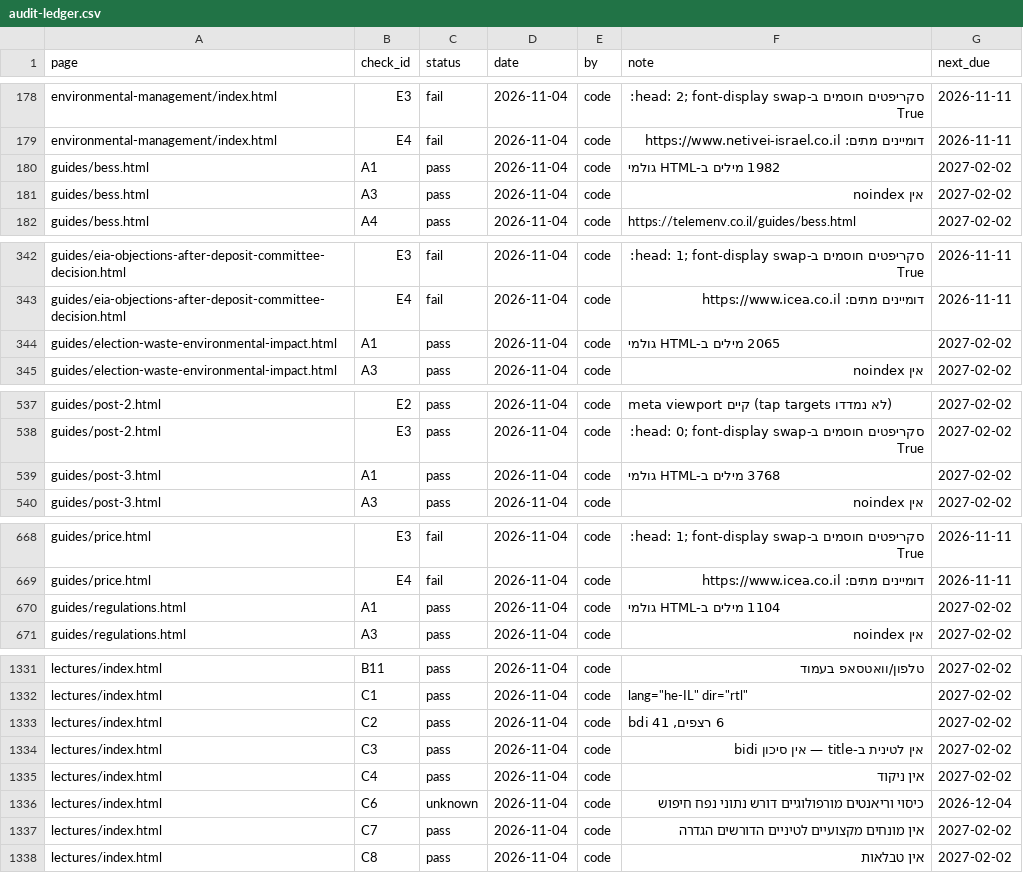
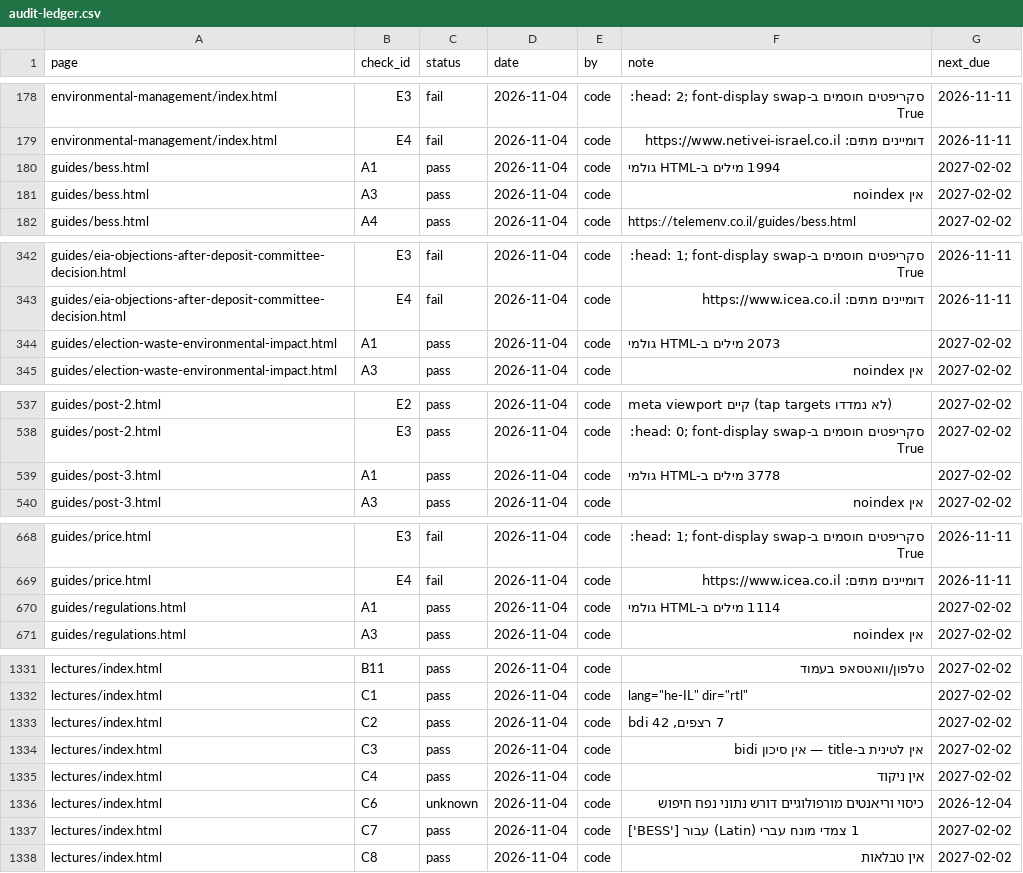
Before and after one commit to abotzer-oss/TELEM, a CSV file: audit-ledger.csv, drawn as a sheet; only a part is shown, gaps mark what is left out; the diff covers the shown part only.

```diff
--- a/audit-ledger.csv
+++ b/audit-ledger.csv
@@ -179,3 +179,3 @@ environmental-management/index.html,E3,fail,2026-11-04,code,סקריפטים ח
 environmental-management/index.html,E4,fail,2026-11-04,code,דומיינים מתים: https://www.netivei-israel.co.il,2026-11-11
-guides/bess.html,A1,pass,2026-11-04,code,1982 מילים ב-HTML גולמי,2027-02-02
+guides/bess.html,A1,pass,2026-11-04,code,1994 מילים ב-HTML גולמי,2027-02-02
 guides/bess.html,A3,pass,2026-11-04,code,אין noindex,2027-02-02
@@ -343,3 +343,3 @@ guides/eia-objections-after-deposit-committee-decision.html,E3,fail,2026-11-04,c
 guides/eia-objections-after-deposit-committee-decision.html,E4,fail,2026-11-04,code,דומיינים מתים: https://www.icea.co.il,2026-11-11
-guides/election-waste-environmental-impact.html,A1,pass,2026-11-04,code,2065 מילים ב-HTML גולמי,2027-02-02
+guides/election-waste-environmental-impact.html,A1,pass,2026-11-04,code,2073 מילים ב-HTML גולמי,2027-02-02
 guides/election-waste-environmental-impact.html,A3,pass,2026-11-04,code,אין noindex,2027-02-02
@@ -538,3 +538,3 @@ guides/post-2.html,E2,pass,2026-11-04,code,meta viewport קיים (tap targets
 guides/post-2.html,E3,pass,2026-11-04,code,סקריפטים חוסמים ב-head: 0; font-display swap: True,2027-02-02
-guides/post-3.html,A1,pass,2026-11-04,code,3768 מילים ב-HTML גולמי,2027-02-02
+guides/post-3.html,A1,pass,2026-11-04,code,3778 מילים ב-HTML גולמי,2027-02-02
 guides/post-3.html,A3,pass,2026-11-04,code,אין noindex,2027-02-02
@@ -669,3 +669,3 @@ guides/price.html,E3,fail,2026-11-04,code,סקריפטים חוסמים ב-head:
 guides/price.html,E4,fail,2026-11-04,code,דומיינים מתים: https://www.icea.co.il,2026-11-11
-guides/regulations.html,A1,pass,2026-11-04,code,1104 מילים ב-HTML גולמי,2027-02-02
+guides/regulations.html,A1,pass,2026-11-04,code,1114 מילים ב-HTML גולמי,2027-02-02
 guides/regulations.html,A3,pass,2026-11-04,code,אין noindex,2027-02-02
@@ -1332,3 +1332,3 @@ lectures/index.html,B11,pass,2026-11-04,code,טלפון/וואטסאפ בעמו
 lectures/index.html,C1,pass,2026-11-04,code,"lang=""he-IL"" dir=""rtl""",2027-02-02
-lectures/index.html,C2,pass,2026-11-04,code,"6 רצפים, 41 bdi",2027-02-02
+lectures/index.html,C2,pass,2026-11-04,code,"7 רצפים, 42 bdi",2027-02-02
 lectures/index.html,C3,pass,2026-11-04,code,אין לטינית ב-title — אין סיכון bidi,2027-02-02
@@ -1336,3 +1336,3 @@ lectures/index.html,C4,pass,2026-11-04,code,אין ניקוד,2027-02-02
 lectures/index.html,C6,unknown,2026-11-04,code,כיסוי וריאנטים מורפולוגיים דורש נתוני נפח חיפוש,2026-12-04
-lectures/index.html,C7,pass,2026-11-04,code,אין מונחים מקצועיים לטיניים הדורשים הגדרה,2027-02-02
+lectures/index.html,C7,pass,2026-11-04,code,1 צמדי מונח עברי (Latin) עבור ['BESS'],2027-02-02
 lectures/index.html,C8,pass,2026-11-04,code,אין טבלאות,2027-02-02
```
Also changed, not shown: 25 edited cells elsewhere in this file, 9 other files.
